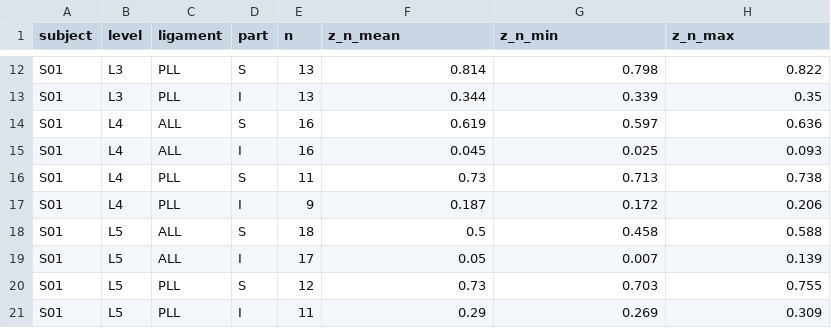
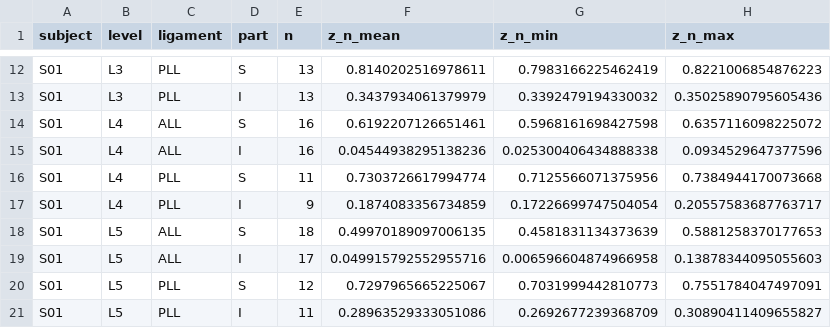
Before and after one commit to ahmadi-lab/GCZ_RL_Spinal_Ligament_Landmarks, a CSV file: paper/outputs/margin_verification/margin_zn_by_vertebra.csv, drawn as a sheet; only a part is shown, gaps mark what is left out; the diff covers the shown part only; the diff names each change by its address in the sheet, - before the commit and + after, or states it on an @@ line.

```diff
--- a/paper/outputs/margin_verification/margin_zn_by_vertebra.csv
+++ b/paper/outputs/margin_verification/margin_zn_by_vertebra.csv
-F12 (z_n_mean): 0.814
+F12 (z_n_mean): 0.8140202516978611
-G12 (z_n_min): 0.798
+G12 (z_n_min): 0.7983166225462419
-H12 (z_n_max): 0.822
+H12 (z_n_max): 0.8221006854876223
-F13 (z_n_mean): 0.344
+F13 (z_n_mean): 0.3437934061379979
-G13 (z_n_min): 0.339
+G13 (z_n_min): 0.3392479194330032
-H13 (z_n_max): 0.35
+H13 (z_n_max): 0.35025890795605436
-F14 (z_n_mean): 0.619
+F14 (z_n_mean): 0.6192207126651461
-G14 (z_n_min): 0.597
+G14 (z_n_min): 0.5968161698427598
-H14 (z_n_max): 0.636
+H14 (z_n_max): 0.6357116098225072
-F15 (z_n_mean): 0.045
+F15 (z_n_mean): 0.04544938295138236
-G15 (z_n_min): 0.025
+G15 (z_n_min): 0.025300406434888338
-H15 (z_n_max): 0.093
+H15 (z_n_max): 0.0934529647377596
-F16 (z_n_mean): 0.73
+F16 (z_n_mean): 0.7303726617994774
-G16 (z_n_min): 0.713
+G16 (z_n_min): 0.7125566071375956
-H16 (z_n_max): 0.738
+H16 (z_n_max): 0.7384944170073668
-F17 (z_n_mean): 0.187
+F17 (z_n_mean): 0.1874083356734859
-G17 (z_n_min): 0.172
+G17 (z_n_min): 0.17226699747504054
-H17 (z_n_max): 0.206
+H17 (z_n_max): 0.20557583687763717
-F18 (z_n_mean): 0.5
+F18 (z_n_mean): 0.49970189097006135
-G18 (z_n_min): 0.458
+G18 (z_n_min): 0.4581831134373639
-H18 (z_n_max): 0.588
+H18 (z_n_max): 0.5881258370177653
-F19 (z_n_mean): 0.05
+F19 (z_n_mean): 0.049915792552955716
-G19 (z_n_min): 0.007
+G19 (z_n_min): 0.006596604874966958
-H19 (z_n_max): 0.139
+H19 (z_n_max): 0.13878344095055603
-F20 (z_n_mean): 0.73
+F20 (z_n_mean): 0.7297965665225067
-G20 (z_n_min): 0.703
+G20 (z_n_min): 0.7031999442810773
-H20 (z_n_max): 0.755
+H20 (z_n_max): 0.7551784047497091
-F21 (z_n_mean): 0.29
+F21 (z_n_mean): 0.28963529333051086
-G21 (z_n_min): 0.269
+G21 (z_n_min): 0.2692677239368709
-H21 (z_n_max): 0.309
+H21 (z_n_max): 0.30890411409655827
```
Also changed, not shown: 138 edited cells elsewhere in this file, paper/outputs/revision/itl_trace_S03_L4.csv, 15 other files.
